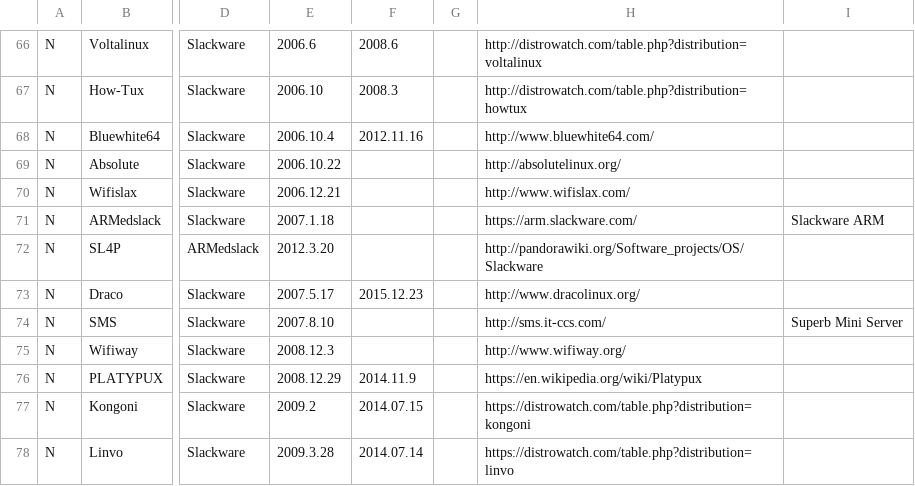
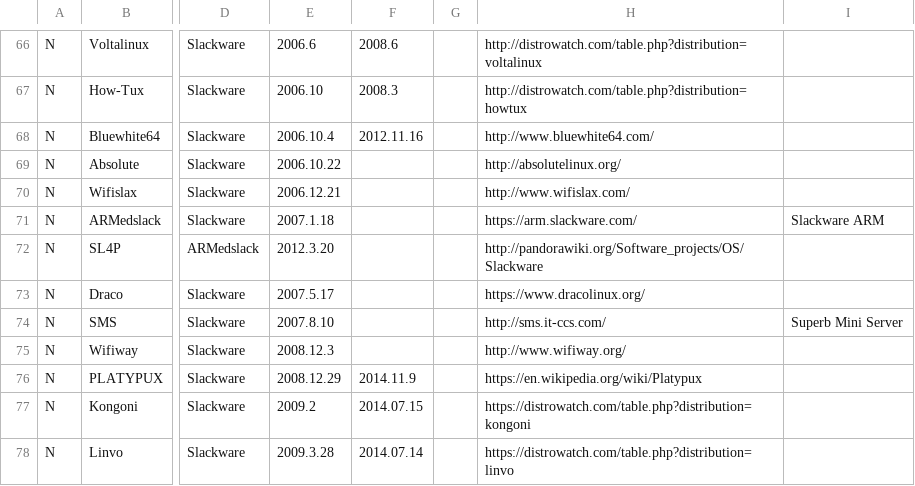
Before and after one commit to OkayPJ/LinuxTimeline-DWiki, a CSV file: gldt.csv, drawn as a sheet; only a part is shown, gaps mark what is left out; the diff names each change by its address in the sheet, - before the commit and + after, or states it on an @@ line.

Commit message:
Continued Draco

```diff
--- a/gldt.csv
+++ b/gldt.csv
-F73: 2015.12.23
+F73: (empty)
-H73: http://www.dracolinux.org/
+H73: https://www.dracolinux.org/
```
Also changed, not shown: 1 other file.
